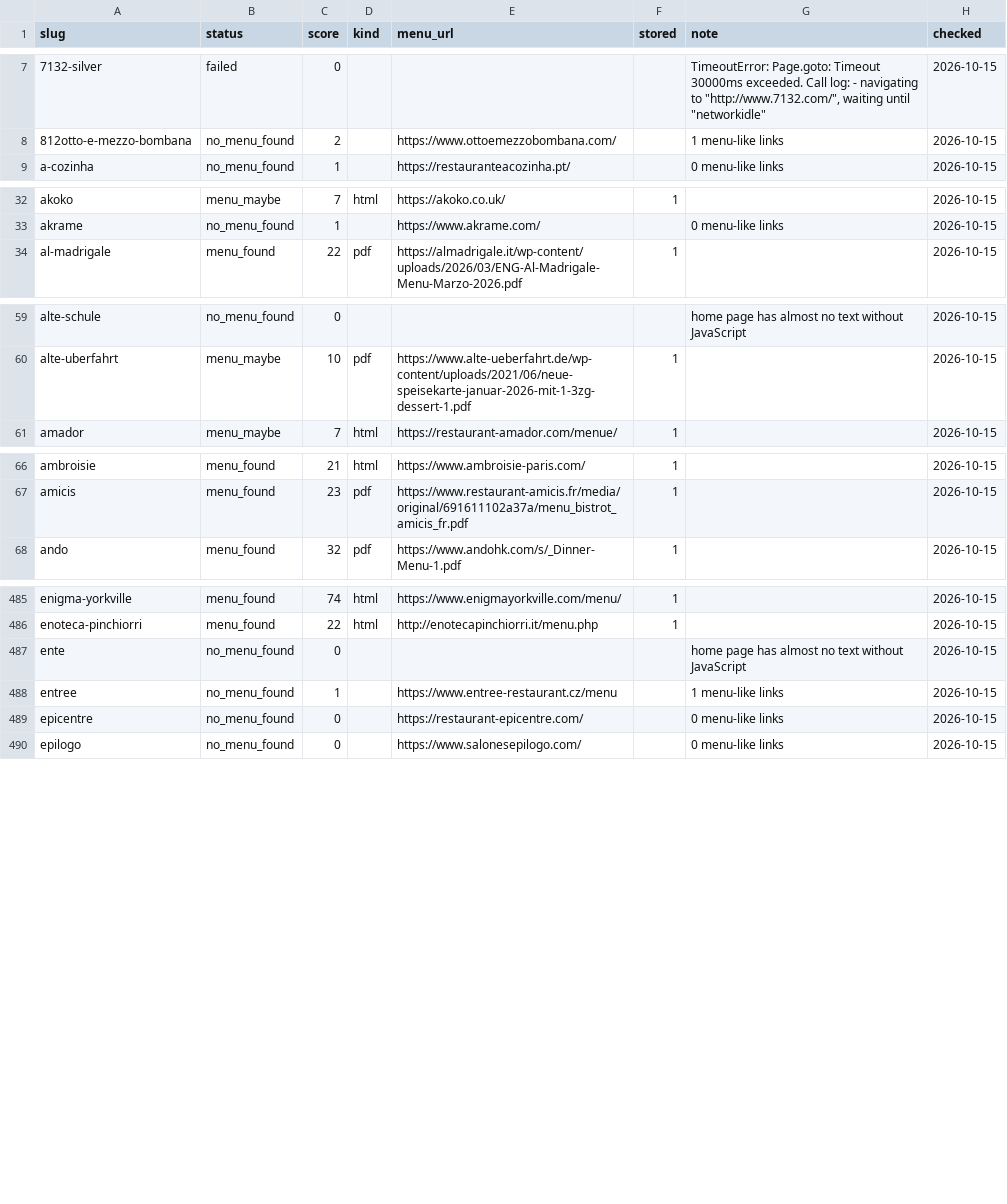
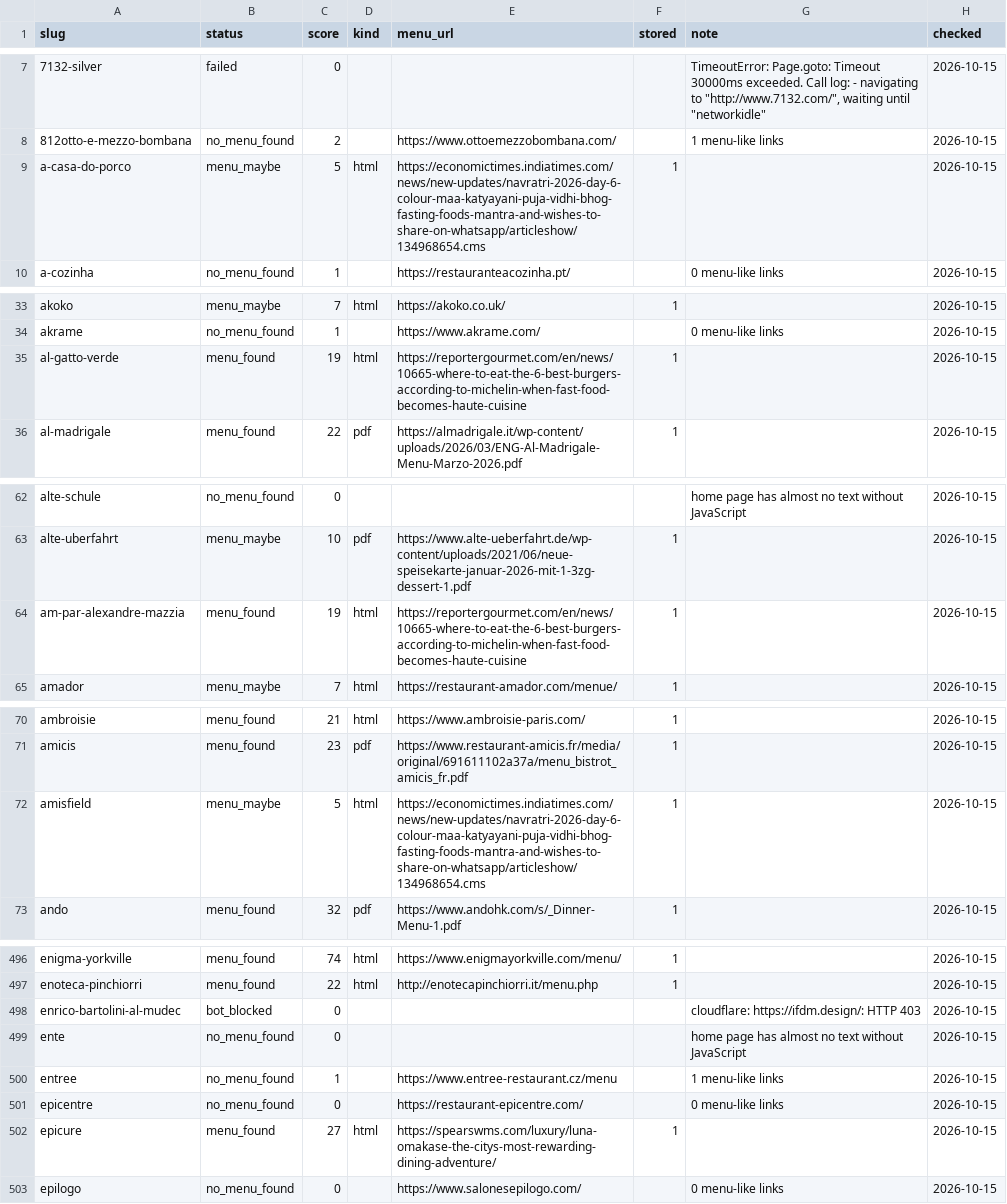
Before and after one commit to msh-yi/themenuatlas, a CSV file: data/seed/discovery.csv, drawn as a sheet; only a part is shown, gaps mark what is left out; the diff covers the shown part only.

```diff
--- a/data/seed/discovery.csv
+++ b/data/seed/discovery.csv
@@ -8,2 +8,3 @@ slug,status,score,kind,menu_url,stored,note,checked
 812otto-e-mezzo-bombana,no_menu_found,2,,https://www.ottoemezzobombana.com/,,1 menu-like links,2026-10-15
+a-casa-do-porco,menu_maybe,5,html,https://economictimes.indiatimes.com/news/new-updates/navratri-2026-day-6-colour-maa-katyayani-puja-vidhi-bhog-fasting-foods-mantra-and-wishes-to-share-on-whatsapp/articleshow/134968654.cms,1,,2026-10-15
 a-cozinha,no_menu_found,1,,https://restauranteacozinha.pt/,,0 menu-like links,2026-10-15
@@ -33,2 +34,3 @@ akoko,menu_maybe,7,html,https://akoko.co.uk/,1,,2026-10-15
 akrame,no_menu_found,1,,https://www.akrame.com/,,0 menu-like links,2026-10-15
+al-gatto-verde,menu_found,19,html,https://reportergourmet.com/en/news/10665-where-to-eat-the-6-best-burgers-according-to-michelin-when-fast-food-becomes-haute-cuisine,1,,2026-10-15
 al-madrigale,menu_found,22,pdf,https://almadrigale.it/wp-content/uploads/2026/03/ENG-Al-Madrigale-Menu-Marzo-2026.pdf,1,,2026-10-15
@@ -60,2 +63,3 @@ alte-schule,no_menu_found,0,,,,home page has almost no text without JavaScript,2
 alte-uberfahrt,menu_maybe,10,pdf,https://www.alte-ueberfahrt.de/wp-content/uploads/2021/06/neue-speisekarte-januar-2026-mit-1-3zg-dessert-1.pdf,1,,2026-10-15
+am-par-alexandre-mazzia,menu_found,19,html,https://reportergourmet.com/en/news/10665-where-to-eat-the-6-best-burgers-according-to-michelin-when-fast-food-becomes-haute-cuisine,1,,2026-10-15
 amador,menu_maybe,7,html,https://restaurant-amador.com/menue/,1,,2026-10-15
@@ -67,2 +71,3 @@ ambroisie,menu_found,21,html,https://www.ambroisie-paris.com/,1,,2026-10-15
 amicis,menu_found,23,pdf,https://www.restaurant-amicis.fr/media/original/691611102a37a/menu_bistrot_amicis_fr.pdf,1,,2026-10-15
+amisfield,menu_maybe,5,html,https://economictimes.indiatimes.com/news/new-updates/navratri-2026-day-6-colour-maa-katyayani-puja-vidhi-bhog-fasting-foods-mantra-and-wishes-to-share-on-whatsapp/articleshow/134968654.cms,1,,2026-10-15
 ando,menu_found,32,pdf,https://www.andohk.com/s/_Dinner-Menu-1.pdf,1,,2026-10-15
@@ -486,2 +497,3 @@ enigma-yorkville,menu_found,74,html,https://www.enigmayorkville.com/menu/,1,,202
 enoteca-pinchiorri,menu_found,22,html,http://enotecapinchiorri.it/menu.php,1,,2026-10-15
+enrico-bartolini-al-mudec,bot_blocked,0,,,,cloudflare: https://ifdm.design/: HTTP 403,2026-10-15
 ente,no_menu_found,0,,,,home page has almost no text without JavaScript,2026-10-15
@@ -489,2 +501,3 @@ entree,no_menu_found,1,,https://www.entree-restaurant.cz/menu,,1 menu-like links
 epicentre,no_menu_found,0,,https://restaurant-epicentre.com/,,0 menu-like links,2026-10-15
+epicure,menu_found,27,html,https://spearswms.com/luxury/luna-omakase-the-citys-most-rewarding-dining-adventure/,1,,2026-10-15
 epilogo,no_menu_found,0,,https://www.salonesepilogo.com/,,0 menu-like links,2026-10-15
```
Also changed, not shown: 9 added rows elsewhere in this file, data/seed/restaurants_full.csv, 9 other files.
